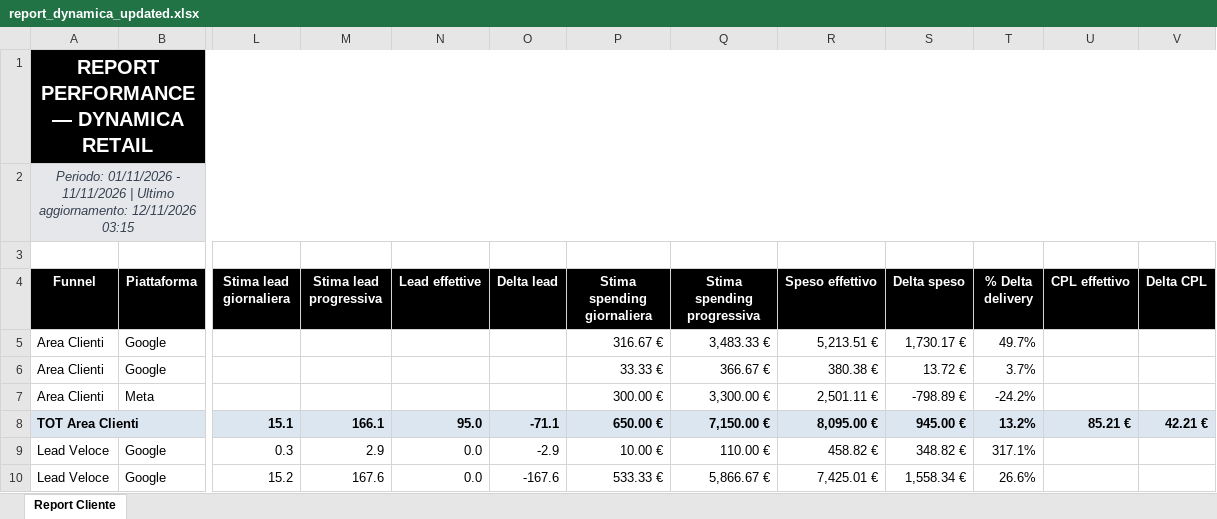
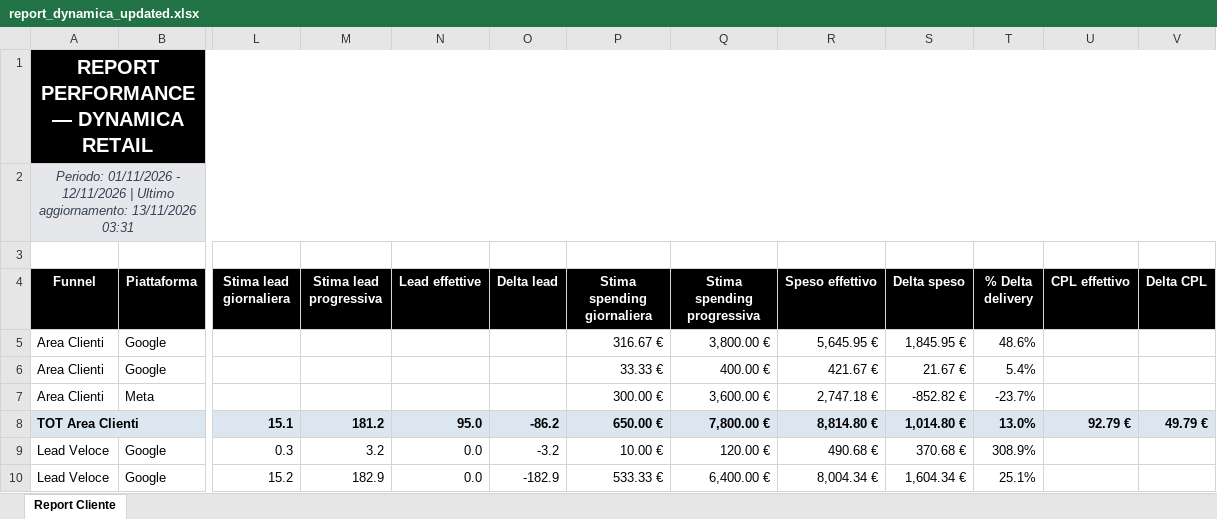
Before and after one commit to andreafallavollita5-cmyk/dynamica-dashboard, an Excel workbook: exports/report_dynamica_updated.xlsx, sheet Report Cliente, drawn as a sheet; only a part is shown, gaps mark what is left out; values as stored, in another font and other column widths than the file's, no borders; conditional formats not drawn; the diff covers the shown part only; the diff names each change by its address in the sheet, - before the commit and + after, or states it on an @@ line.

Commit message:
Aggiornamento dati Dynamica 2026-11-13

```diff
--- a/exports/report_dynamica_updated.xlsx (sheet Report Cliente)
+++ b/exports/report_dynamica_updated.xlsx (sheet Report Cliente)
-A2 (Funnel): …01/11/2026 - 11/11/2026 | Ultimo aggiornamento: 12/11/2026 03:15
+A2 (Funnel): …01/11/2026 - 12/11/2026 | Ultimo aggiornamento: 13/11/2026 03:31
-Q5 (Stima spending progressiva): 3,483.33 €
+Q5 (Stima spending progressiva): 3,800.00 €
-R5 (Speso effettivo): 5,213.51 €
+R5 (Speso effettivo): 5,645.95 €
-S5 (Delta speso): 1,730.17 €
+S5 (Delta speso): 1,845.95 €
-T5 (% Delta delivery): 49.7%
+T5 (% Delta delivery): 48.6%
-Q6 (Stima spending progressiva): 366.67 €
+Q6 (Stima spending progressiva): 400.00 €
-R6 (Speso effettivo): 380.38 €
+R6 (Speso effettivo): 421.67 €
-S6 (Delta speso): 13.72 €
+S6 (Delta speso): 21.67 €
-T6 (% Delta delivery): 3.7%
+T6 (% Delta delivery): 5.4%
-Q7 (Stima spending progressiva): 3,300.00 €
+Q7 (Stima spending progressiva): 3,600.00 €
-R7 (Speso effettivo): 2,501.11 €
+R7 (Speso effettivo): 2,747.18 €
-S7 (Delta speso): -798.89 €
+S7 (Delta speso): -852.82 €
-T7 (% Delta delivery): -24.2%
+T7 (% Delta delivery): -23.7%
-M8 (Stima lead progressiva): 166.1
+M8 (Stima lead progressiva): 181.2
-O8 (Delta lead): -71.1
+O8 (Delta lead): -86.2
-Q8 (Stima spending progressiva): 7,150.00 €
+Q8 (Stima spending progressiva): 7,800.00 €
-R8 (Speso effettivo): 8,095.00 €
+R8 (Speso effettivo): 8,814.80 €
-S8 (Delta speso): 945.00 €
+S8 (Delta speso): 1,014.80 €
-T8 (% Delta delivery): 13.2%
+T8 (% Delta delivery): 13.0%
-U8 (CPL effettivo): 85.21 €
+U8 (CPL effettivo): 92.79 €
-V8 (Delta CPL): 42.21 €
+V8 (Delta CPL): 49.79 €
-M9 (Stima lead progressiva): 2.9
+M9 (Stima lead progressiva): 3.2
-O9 (Delta lead): -2.9
+O9 (Delta lead): -3.2
-Q9 (Stima spending progressiva): 110.00 €
+Q9 (Stima spending progressiva): 120.00 €
-R9 (Speso effettivo): 458.82 €
+R9 (Speso effettivo): 490.68 €
-S9 (Delta speso): 348.82 €
+S9 (Delta speso): 370.68 €
-T9 (% Delta delivery): 317.1%
+T9 (% Delta delivery): 308.9%
-M10 (Stima lead progressiva): 167.6
+M10 (Stima lead progressiva): 182.9
-O10 (Delta lead): -167.6
+O10 (Delta lead): -182.9
-Q10 (Stima spending progressiva): 5,866.67 €
+Q10 (Stima spending progressiva): 6,400.00 €
-R10 (Speso effettivo): 7,425.01 €
+R10 (Speso effettivo): 8,004.34 €
-S10 (Delta speso): 1,558.34 €
+S10 (Delta speso): 1,604.34 €
-T10 (% Delta delivery): 26.6%
+T10 (% Delta delivery): 25.1%
```
Also changed, not shown: 81 edited cells elsewhere in this sheet, 3 other files.
